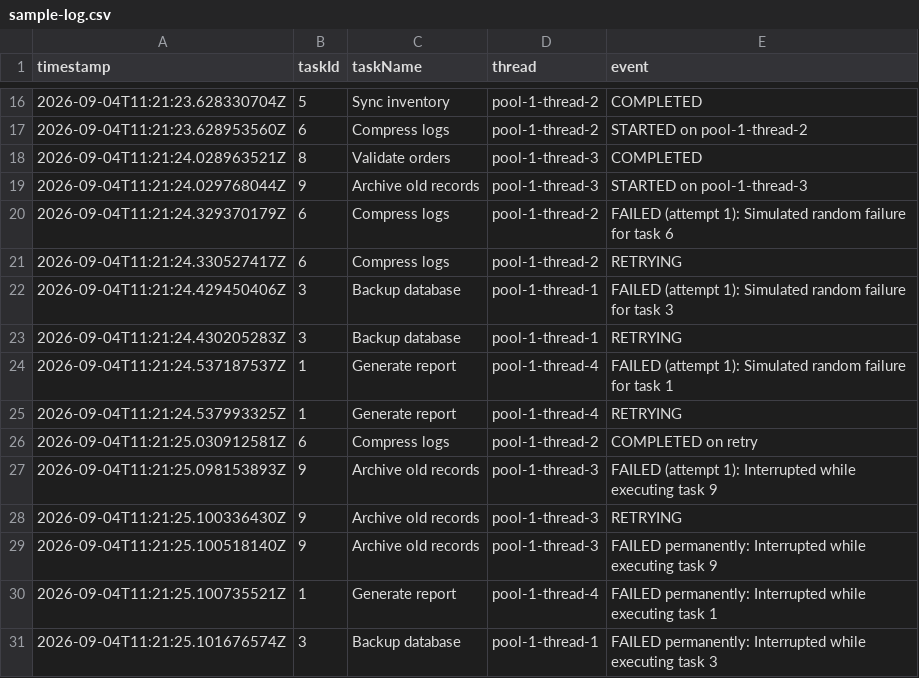
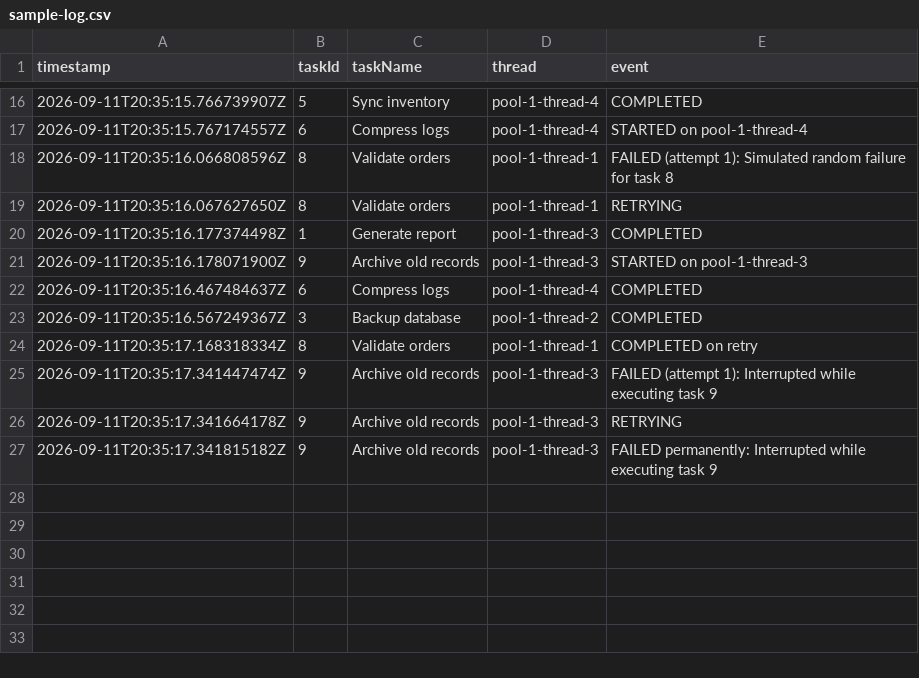
Before and after one commit to Aklesh1206/Java_vityarthi_project, a CSV file: output/sample-log.csv, drawn as a sheet; only a part is shown, gaps mark what is left out; the diff covers the shown part only.

Commit message:
Refresh sample log and report with latest run output

```diff
--- a/output/sample-log.csv
+++ b/output/sample-log.csv
@@ -16,16 +16,12 @@ timestamp,taskId,taskName,thread,event
-2026-09-04T11:21:23.628330704Z,5,Sync inventory,pool-1-thread-2,COMPLETED
-2026-09-04T11:21:23.628953560Z,6,Compress logs,pool-1-thread-2,STARTED on pool-1-thread-2
-2026-09-04T11:21:24.028963521Z,8,Validate orders,pool-1-thread-3,COMPLETED
-2026-09-04T11:21:24.029768044Z,9,Archive old records,pool-1-thread-3,STARTED on pool-1-thread-3
-2026-09-04T11:21:24.329370179Z,6,Compress logs,pool-1-thread-2,FAILED (attempt 1): Simulated random failure for task 6
-2026-09-04T11:21:24.330527417Z,6,Compress logs,pool-1-thread-2,RETRYING
-2026-09-04T11:21:24.429450406Z,3,Backup database,pool-1-thread-1,FAILED (attempt 1): Simulated random failure for task 3
-2026-09-04T11:21:24.430205283Z,3,Backup database,pool-1-thread-1,RETRYING
-2026-09-04T11:21:24.537187537Z,1,Generate report,pool-1-thread-4,FAILED (attempt 1): Simulated random failure for task 1
-2026-09-04T11:21:24.537993325Z,1,Generate report,pool-1-thread-4,RETRYING
-2026-09-04T11:21:25.030912581Z,6,Compress logs,pool-1-thread-2,COMPLETED on retry
-2026-09-04T11:21:25.098153893Z,9,Archive old records,pool-1-thread-3,FAILED (attempt 1): Interrupted while executing task 9
-2026-09-04T11:21:25.100336430Z,9,Archive old records,pool-1-thread-3,RETRYING
-2026-09-04T11:21:25.100518140Z,9,Archive old records,pool-1-thread-3,FAILED permanently: Interrupted while executing task 9
-2026-09-04T11:21:25.100735521Z,1,Generate report,pool-1-thread-4,FAILED permanently: Interrupted while executing task 1
-2026-09-04T11:21:25.101676574Z,3,Backup database,pool-1-thread-1,FAILED permanently: Interrupted while executing task 3
+2026-09-11T20:35:15.766739907Z,5,Sync inventory,pool-1-thread-4,COMPLETED
+2026-09-11T20:35:15.767174557Z,6,Compress logs,pool-1-thread-4,STARTED on pool-1-thread-4
+2026-09-11T20:35:16.066808596Z,8,Validate orders,pool-1-thread-1,FAILED (attempt 1): Simulated random failure for task 8
+2026-09-11T20:35:16.067627650Z,8,Validate orders,pool-1-thread-1,RETRYING
+2026-09-11T20:35:16.177374498Z,1,Generate report,pool-1-thread-3,COMPLETED
+2026-09-11T20:35:16.178071900Z,9,Archive old records,pool-1-thread-3,STARTED on pool-1-thread-3
+2026-09-11T20:35:16.467484637Z,6,Compress logs,pool-1-thread-4,COMPLETED
+2026-09-11T20:35:16.567249367Z,3,Backup database,pool-1-thread-2,COMPLETED
+2026-09-11T20:35:17.168318334Z,8,Validate orders,pool-1-thread-1,COMPLETED on retry
+2026-09-11T20:35:17.341447474Z,9,Archive old records,pool-1-thread-3,FAILED (attempt 1): Interrupted while executing task 9
+2026-09-11T20:35:17.341664178Z,9,Archive old records,pool-1-thread-3,RETRYING
+2026-09-11T20:35:17.341815182Z,9,Archive old records,pool-1-thread-3,FAILED permanently: Interrupted while executing task 9
```
Also changed, not shown: 6 added rows, 6 removed rows and 21 edited cells elsewhere in this file, 1 other file.
